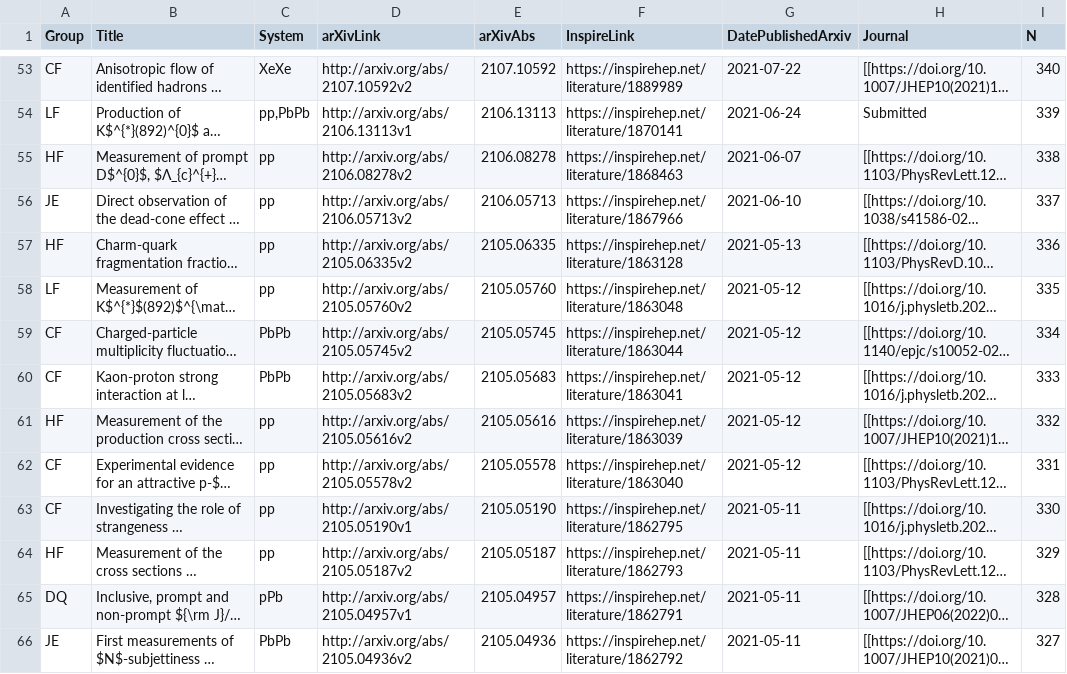
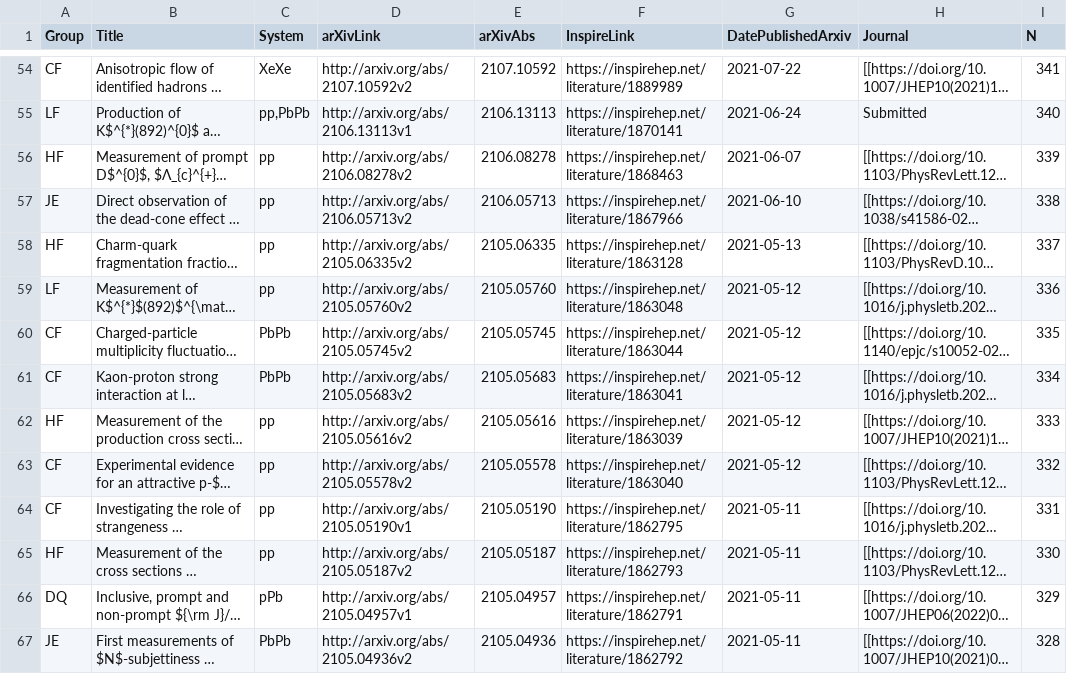
Before and after one commit to matplo/alice_papers, a CSV file: twiki/alice_papers_table.csv, drawn as a sheet; only a part is shown, gaps mark what is left out; long unchanged cells end in …; addresses are those after the commit; the diff covers the shown part only; the diff names each change by its address in the sheet, - before the commit and + after, or states it on an @@ line.

```diff
--- a/twiki/alice_papers_table.csv
+++ b/twiki/alice_papers_table.csv
-I54 (N): 340
+I54 (N): 341
-I55 (N): 339
+I55 (N): 340
-I56 (N): 338
+I56 (N): 339
-I57 (N): 337
+I57 (N): 338
-I58 (N): 336
+I58 (N): 337
-I59 (N): 335
+I59 (N): 336
-I60 (N): 334
+I60 (N): 335
-I61 (N): 333
+I61 (N): 334
-I62 (N): 332
+I62 (N): 333
-I63 (N): 331
+I63 (N): 332
-I64 (N): 330
+I64 (N): 331
-I65 (N): 329
+I65 (N): 330
-I66 (N): 328
+I66 (N): 329
-I67 (N): 327
+I67 (N): 328
```
Also changed, not shown: 2 added rows and 63 edited cells elsewhere in this file, 7 other files.
